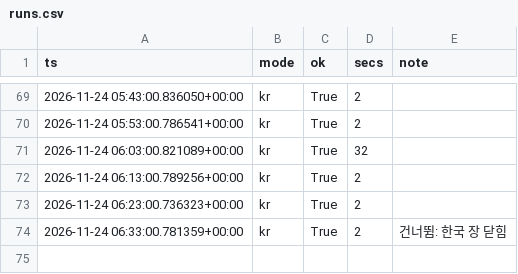
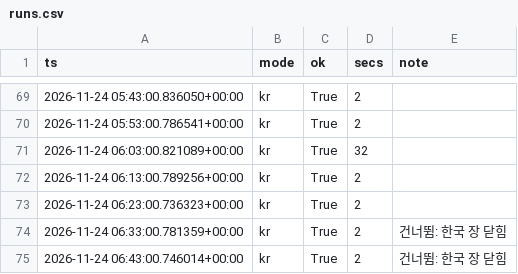
Before and after one commit to rlagustn92/retail-sentiment, a CSV file: runs.csv, drawn as a sheet; only a part is shown, gaps mark what is left out.

Commit message:
data 2026-11-24T06:43Z kr

```diff
--- a/runs.csv
+++ b/runs.csv
@@ -74 +74,2 @@ ts,mode,ok,secs,note
 2026-11-24 06:33:00.781359+00:00,kr,True,2,건너뜀: 한국 장 닫힘
+2026-11-24 06:43:00.746014+00:00,kr,True,2,건너뜀: 한국 장 닫힘
```
